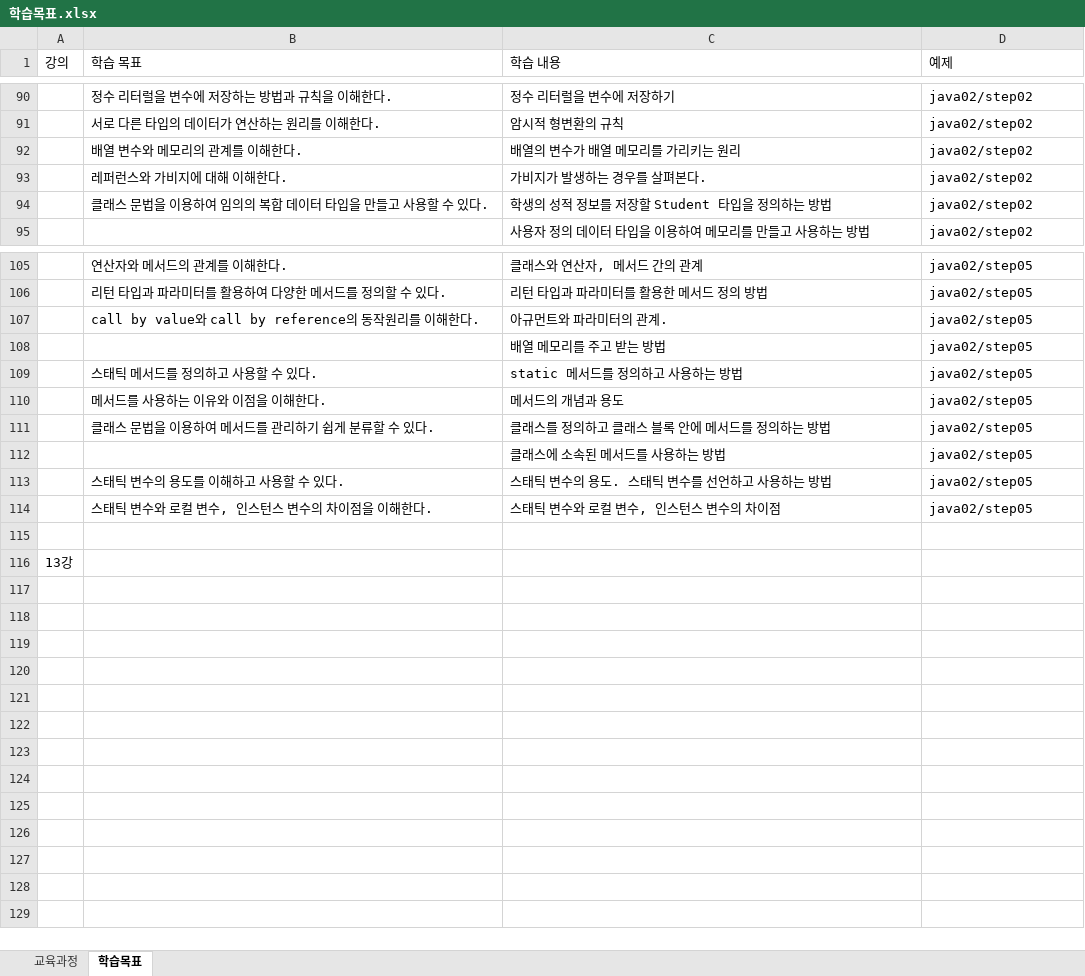
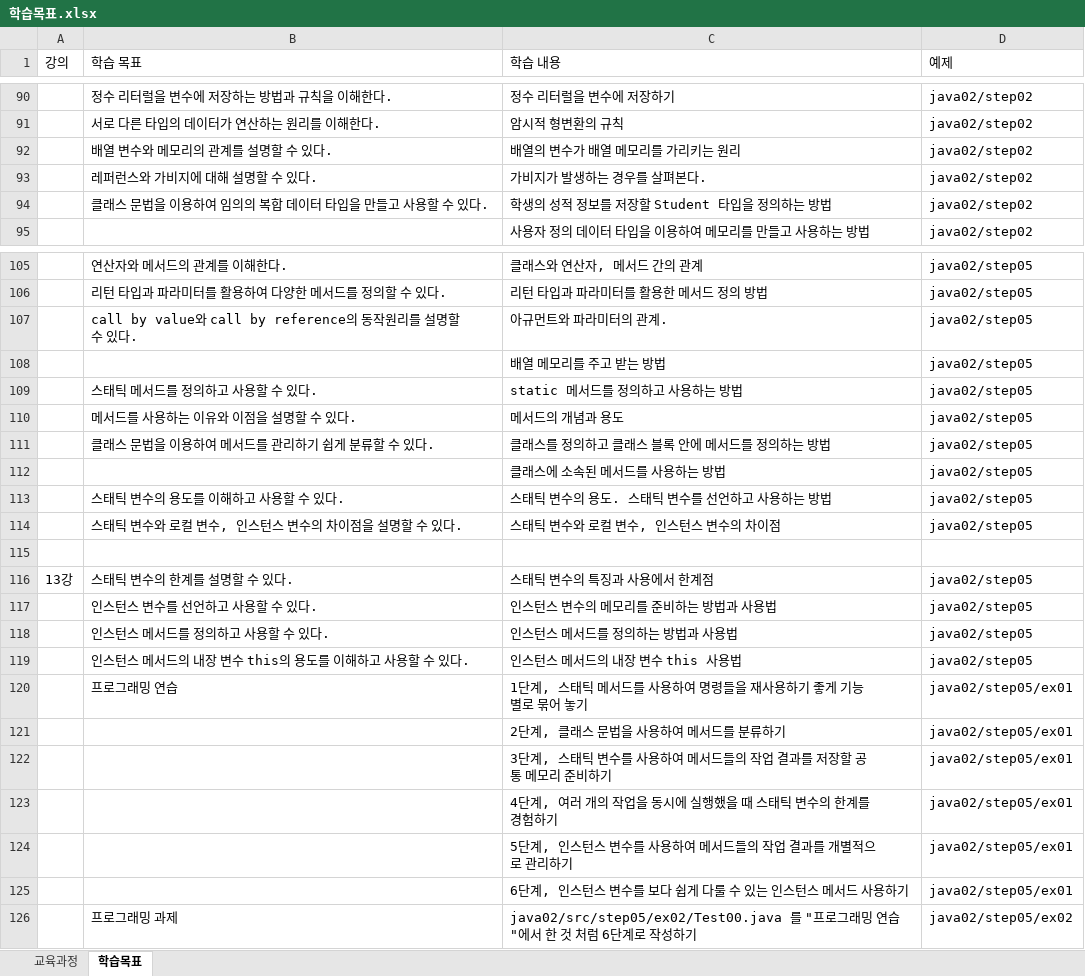
Before and after one commit to MoonSungRyong/Java85-1, an Excel workbook: 학습목표.xlsx, sheet 학습목표, drawn as a sheet; only a part is shown, gaps mark what is left out; values as stored, in another font and other column widths than the file's, no borders; removed rows and columns are numbered as before the commit, all else as after; the diff covers the shown part only; the diff names each change by its address in the sheet, - before the commit and + after, or states it on an @@ line.

```diff
--- a/학습목표.xlsx (sheet 학습목표)
+++ b/학습목표.xlsx (sheet 학습목표)
-B92 (학습 목표): 배열 변수와 메모리의 관계를 이해한다.
+B92 (학습 목표): 배열 변수와 메모리의 관계를 설명할 수 있다.
-B93 (학습 목표): 레퍼런스와 가비지에 대해 이해한다.
+B93 (학습 목표): 레퍼런스와 가비지에 대해 설명할 수 있다.
-B107 (학습 목표): …원리를 이해한다.
+B107 (학습 목표): …원리를 설명할 수 있다.
-B110 (학습 목표): 메서드를 사용하는 이유와 이점을 이해한다.
+B110 (학습 목표): 메서드를 사용하는 이유와 이점을 설명할 수 있다.
-B114 (학습 목표): 스태틱 변수와 로컬 변수, 인스턴스 변수의 차이점을 이해한다.
+B114 (학습 목표): 스태틱 변수와 로컬 변수, 인스턴스 변수의 차이점을 설명할 수 있다.
-row 116: 13강
+row 116: 13강 | 스태틱 변수의 한계를 설명할 수 있다. | 스태틱 변수의 특징과 사용에서 한계점 | java02/step05
+row 117:  | 인스턴스 변수를 선언하고 사용할 수 있다. | 인스턴스 변수의 메모리를 준비하는 방법과 사용법 | java02/step05
+row 118:  | 인스턴스 메서드를 정의하고 사용할 수 있다. | 인스턴스 메서드를 정의하는 방법과 사용법 | java02/step05
+row 119:  | 인스턴스 메서드의 내장 변수 this의 용도를 이해하고 사용할 수 있다. | 인스턴스 메서드의 내장 변수 this 사용법 | java02/step05
+row 120:  | 프로그래밍 연습 | 1단계, 스태틱 메서드를 사용하여 명령들을 재사용하기 좋게 기능 별로 묶어 놓기 | java02/step05/ex01
+row 121:  |  | 2단계, 클래스 문법을 사용하여 메서드를 분류하기 | java02/step05/ex01
+row 122:  |  | 3단계, 스태틱 변수를 사용하여 메서드들의 작업 결과를 저장할 공통 메모리 준비하기 | java02/step05/ex01
+row 123:  |  | 4단계, 여러 개의 작업을 동시에 실행했을 때 스태틱 변수의 한계를 경험하기 | java02/step05/ex01
+row 124:  |  | 5단계, 인스턴스 변수를 사용하여 메서드들의 작업 결과를 개별적으로 관리하기 | java02/step05/ex01
+row 125:  |  | 6단계, 인스턴스 변수를 보다 쉽게 다룰 수 있는 인스턴스 메서드 사용하기 | java02/step05/ex01
+row 126:  | 프로그래밍 과제 | java02/src/step05/ex02/Test00.java 를 "프로그래밍 연습"에서 한 것 처럼 6단계로 작성하기 | java02/step05/ex02
```
Also changed, not shown: 5 edited cells elsewhere in this sheet, 1 other file.
